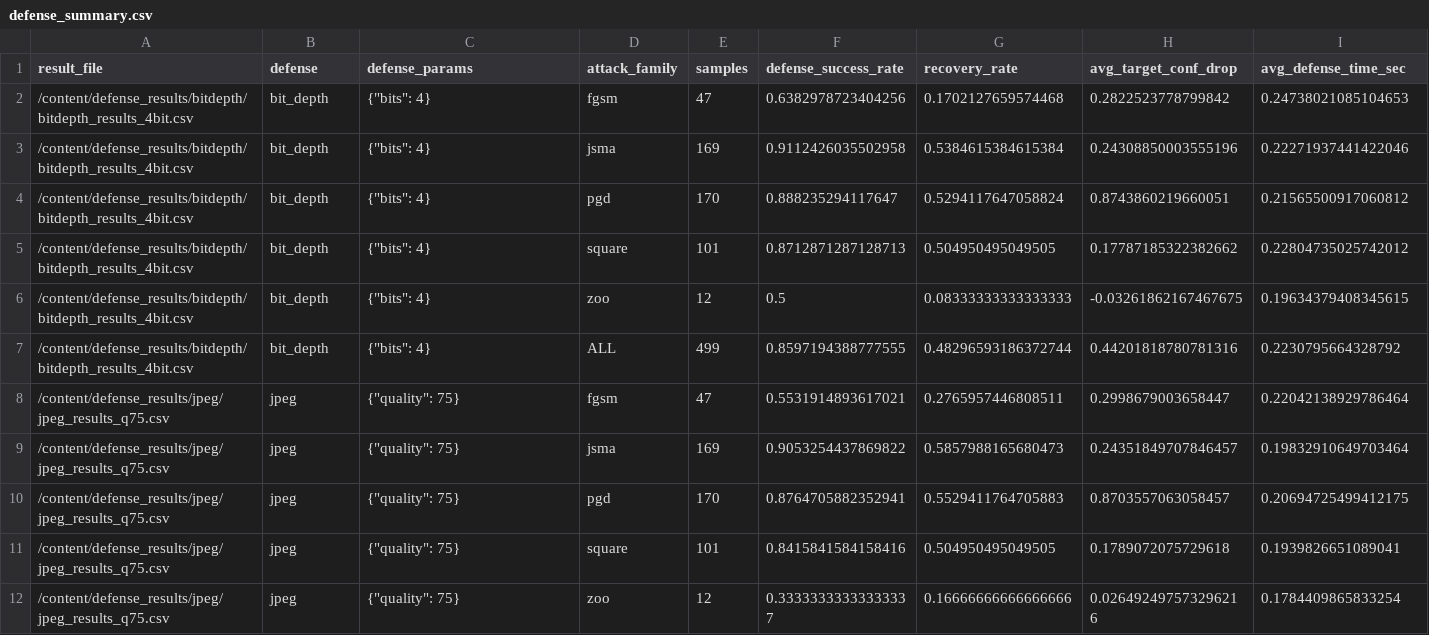
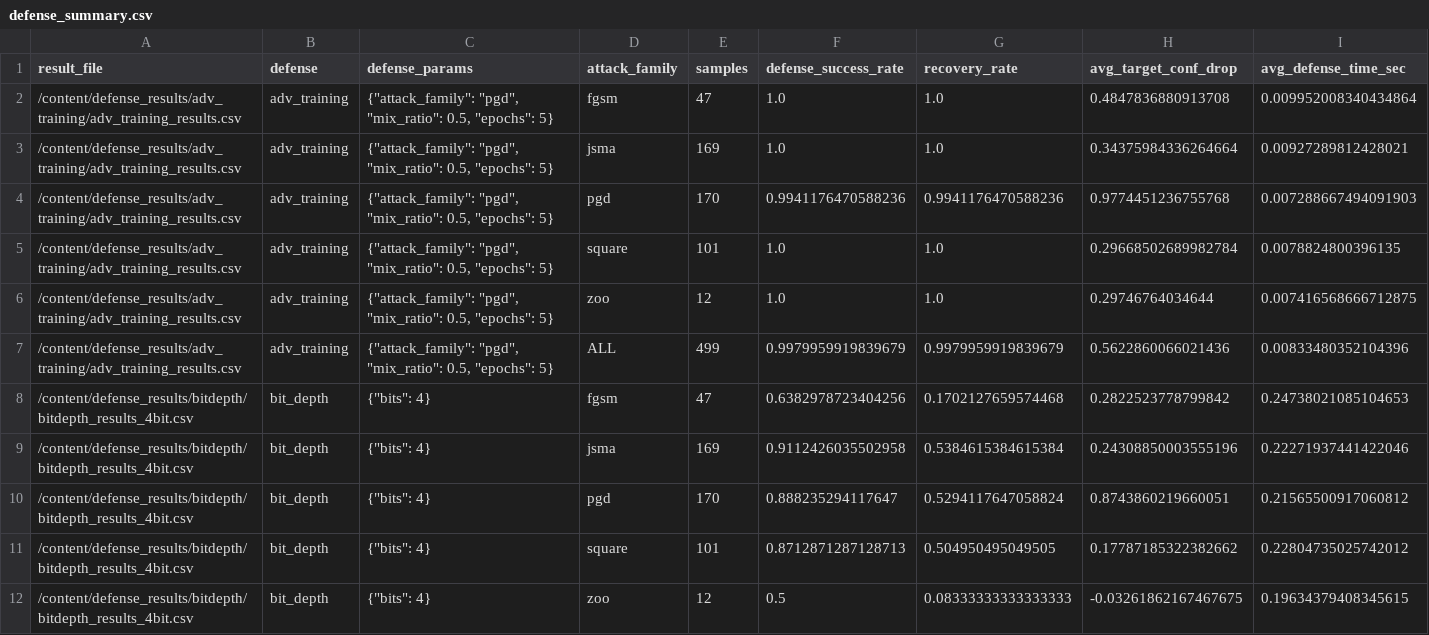
Before and after one commit to Yaho03/26_HC160, a CSV file: outputs/defenses/defense_summary.csv, drawn as a sheet; only a part is shown; the shorter side is filled out with more unchanged rows; the diff names each change by its address in the sheet, - before the commit and + after, or states it on an @@ line.

Commit message:
feat: add actual defense evaluation results, report and figures

```diff
--- a/outputs/defenses/defense_summary.csv
+++ b/outputs/defenses/defense_summary.csv
+row 2: /content/defense_results/adv_training/adv_training_results.csv | adv_training | {"attack_family": "pgd", "mix_ratio": 0.5, "epochs": 5} | fgsm | 47 | 1.0 | 1.0 | 0.4847836880913708 | 0.009952008340434864
+row 3: /content/defense_results/adv_training/adv_training_results.csv | adv_training | {"attack_family": "pgd", "mix_ratio": 0.5, "epochs": 5} | jsma | 169 | 1.0 | 1.0 | 0.34375984336264664 | 0.00927289812428021
+row 4: /content/defense_results/adv_training/adv_training_results.csv | adv_training | {"attack_family": "pgd", "mix_ratio": 0.5, "epochs": 5} | pgd | 170 | 0.9941176470588236 | 0.9941176470588236 | 0.9774451236755768 | 0.007288667494091903
+row 5: /content/defense_results/adv_training/adv_training_results.csv | adv_training | {"attack_family": "pgd", "mix_ratio": 0.5, "epochs": 5} | square | 101 | 1.0 | 1.0 | 0.29668502689982784 | 0.0078824800396135
+row 6: /content/defense_results/adv_training/adv_training_results.csv | adv_training | {"attack_family": "pgd", "mix_ratio": 0.5, "epochs": 5} | zoo | 12 | 1.0 | 1.0 | 0.29746764034644 | 0.007416568666712875
+row 7: /content/defense_results/adv_training/adv_training_results.csv | adv_training | {"attack_family": "pgd", "mix_ratio": 0.5, "epochs": 5} | ALL | 499 | 0.9979959919839679 | 0.9979959919839679 | 0.5622860066021436 | 0.00833480352104396
```
Also changed, not shown: 4 other files.
